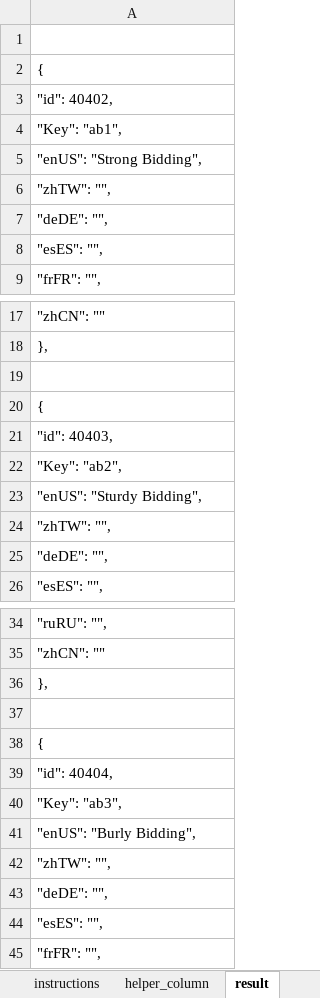
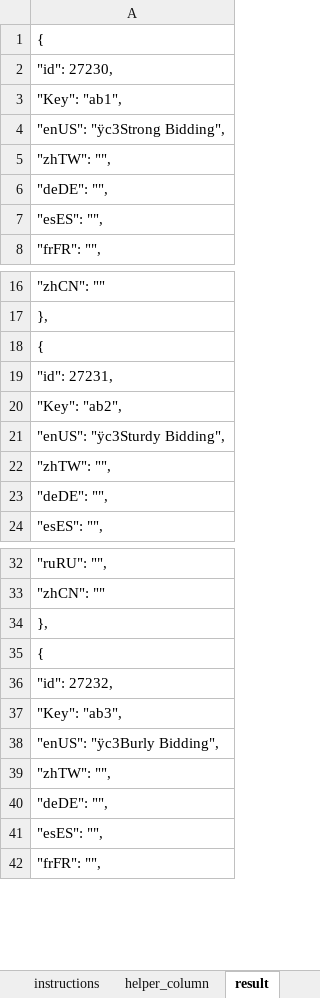
Before and after one commit to ogjex/d2neverdies, an Excel workbook: data/local/lng/json_edit_assist_SORTTEST.xlsx, sheet result, drawn as a sheet; only a part is shown, gaps mark what is left out; values as stored, in another font and other column widths than the file's, no borders; removed rows and columns are numbered as before the commit, all else as after; the diff covers the shown part only; the diff names each change by its address in the sheet, - before the commit and + after, or states it on an @@ line.

```diff
--- a/data/local/lng/json_edit_assist_SORTTEST.xlsx (sheet result)
+++ b/data/local/lng/json_edit_assist_SORTTEST.xlsx (sheet result)
-row 1: (empty)
-A2: "id": 40402,
+A2: "id": 27230,
-A4: "enUS": "Strong Bidding",
+A4: "enUS": "ÿc3Strong Bidding",
-row 19: (empty)
-A19: "id": 40403,
+A19: "id": 27231,
-A21: "enUS": "Sturdy Bidding",
+A21: "enUS": "ÿc3Sturdy Bidding",
-row 37: (empty)
-A36: "id": 40404,
+A36: "id": 27232,
-A38: "enUS": "Burly Bidding",
+A38: "enUS": "ÿc3Burly Bidding",
```
Also changed, not shown: 85 removed rows and 170 edited cells elsewhere in this sheet, sheet json, sheet ids, sheet strings, sheet keys, sheet helper_column, formulas that keep their value.
